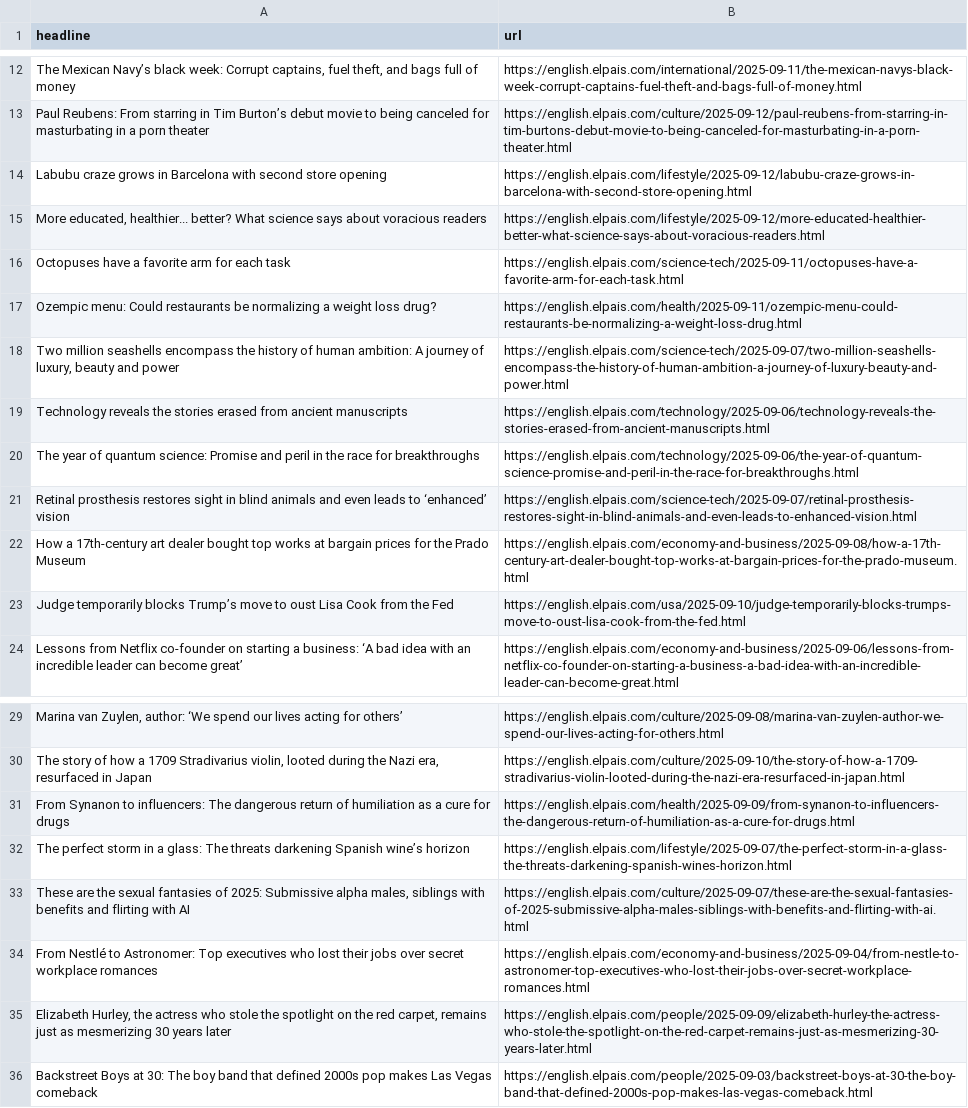
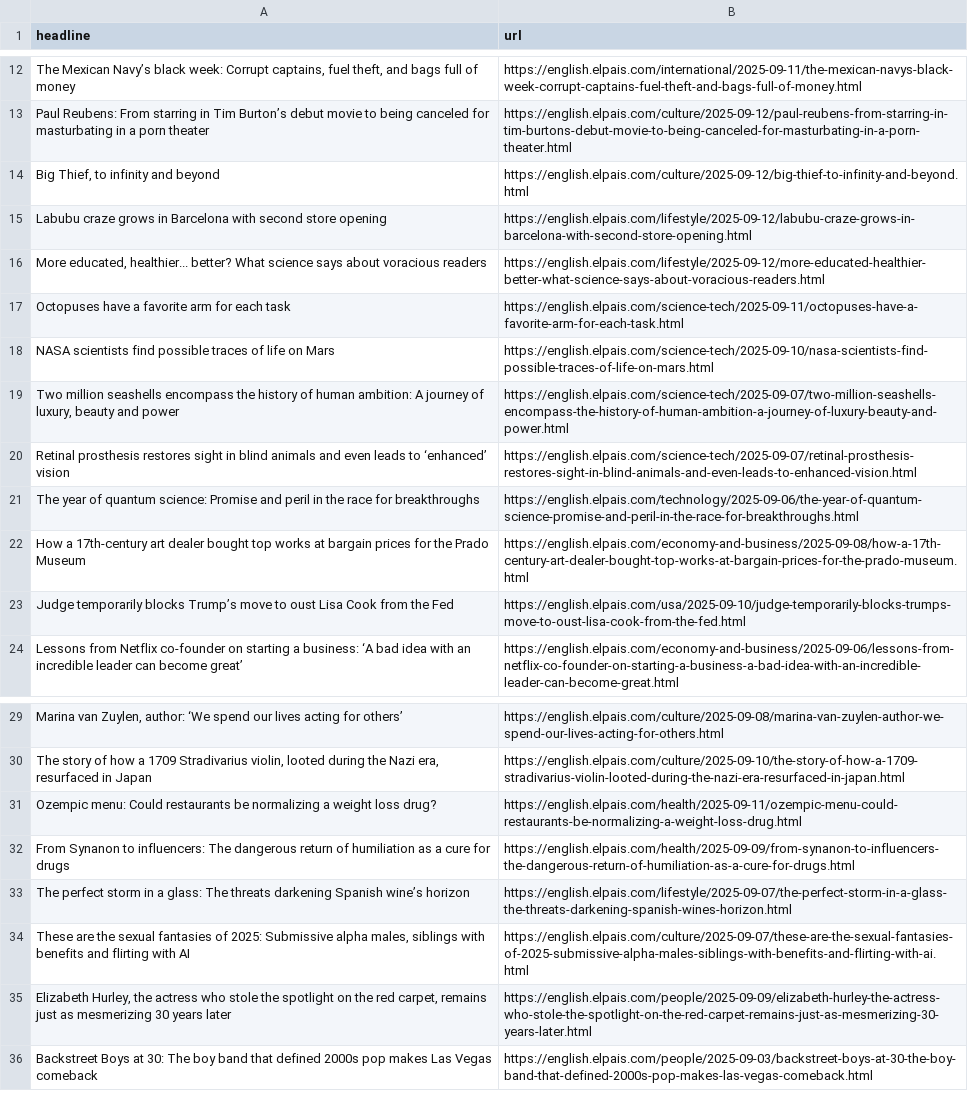
Before and after one commit to dimitriselaf/el-pais-autoscraper, a CSV file: headlines.csv, drawn as a sheet; only a part is shown, gaps mark what is left out; removed rows and columns are numbered as before the commit, all else as after; the diff names each change by its address in the sheet, - before the commit and + after, or states it on an @@ line.

```diff
--- a/headlines.csv
+++ b/headlines.csv
+row 14: Big Thief, to infinity and beyond | https://english.elpais.com/culture/2025-09-12/big-thief-to-infinity-and-beyond.html
+row 18: NASA scientists find possible traces of life on Mars | https://english.elpais.com/science-tech/2025-09-10/nasa-scientists-find-possible-traces-of-life-on-mars.html
-row 19: Technology reveals the stories erased from ancient manuscripts | https://english.elpais.com/technology/2025-09-06/technology-reveals-the-stories-erased-from-ancient-manuscripts.html
@@ row 21 moved to row 20: Retinal prosthesis restores sight in bli… @@
@@ row 17 moved to row 31: Ozempic menu: Could restaurants be norma… @@
-row 34: From Nestlé to Astronomer: Top executives who lost their jobs over secret workplace romances | https://english.elpais.com/economy-and-business/2025-09-04/from-nestle-to-astronomer-top-executives-who-lost-their-jobs-over-secret-workplace-romances.html
```
